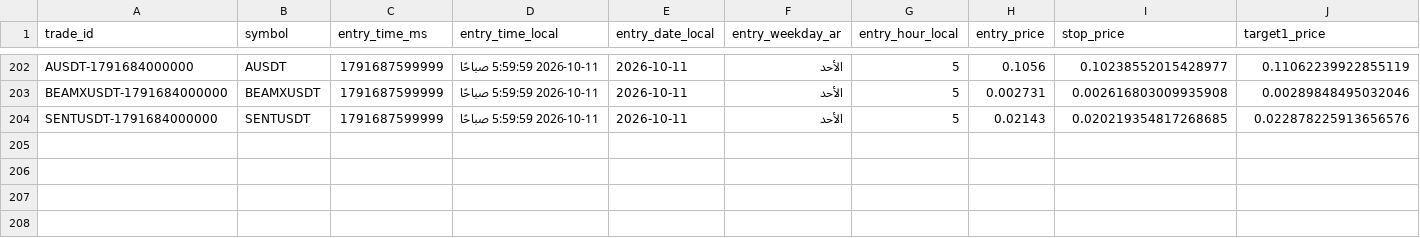
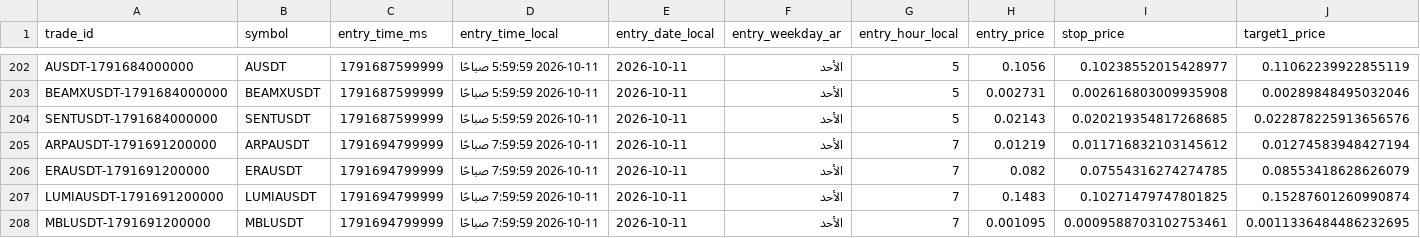
Before and after one commit to turky4500/binance-spot-usdt-signal-bot, a CSV file: data/trades_log.csv, drawn as a sheet; only a part is shown, gaps mark what is left out; rows hold the shown columns only; the diff names each change by its address in the sheet, - before the commit and + after, or states it on an @@ line.

```diff
--- a/data/trades_log.csv
+++ b/data/trades_log.csv
+row 205: ARPAUSDT-1791691200000 | ARPAUSDT | 1791694799999 | 2026-10-11 7:59:59 صباحًا | 2026-10-11 | الأحد | 7 | 0.01219 | 0.011716832103145612 | 0.01274583948427194
+row 206: ERAUSDT-1791691200000 | ERAUSDT | 1791694799999 | 2026-10-11 7:59:59 صباحًا | 2026-10-11 | الأحد | 7 | 0.082 | 0.07554316274274785 | 0.08553418628626079
+row 207: LUMIAUSDT-1791691200000 | LUMIAUSDT | 1791694799999 | 2026-10-11 7:59:59 صباحًا | 2026-10-11 | الأحد | 7 | 0.1483 | 0.10271479747801825 | 0.15287601260990874
+row 208: MBLUSDT-1791691200000 | MBLUSDT | 1791694799999 | 2026-10-11 7:59:59 صباحًا | 2026-10-11 | الأحد | 7 | 0.001095 | 0.0009588703102753461 | 0.0011336484486232695
```
Also changed, not shown: 2 other files.
